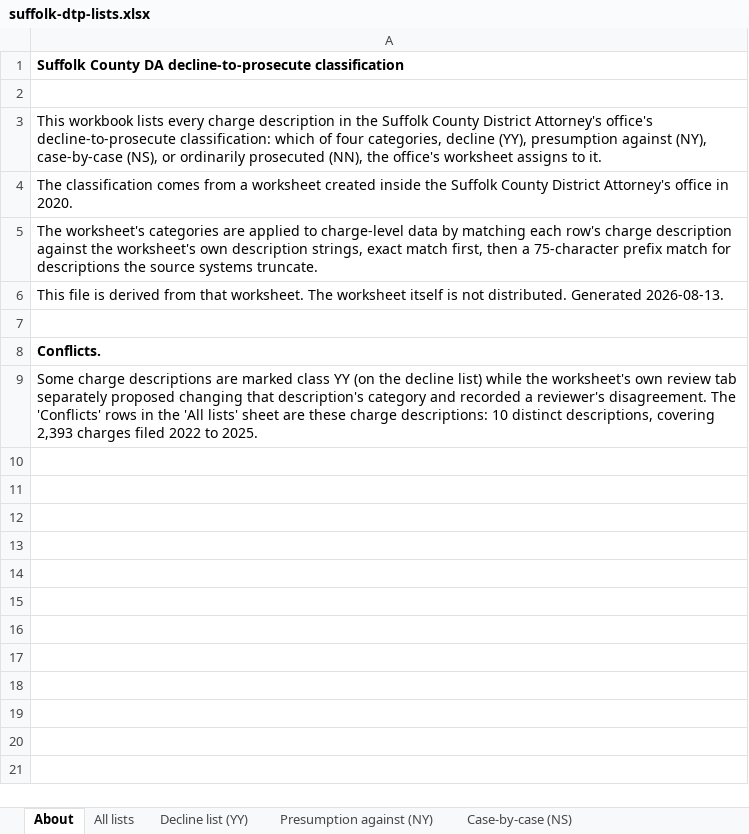
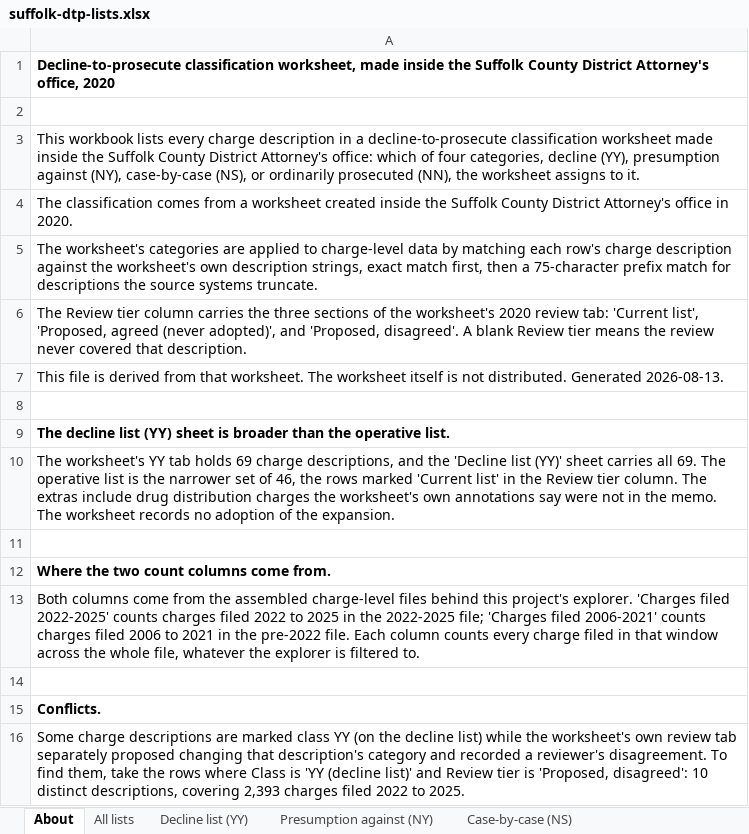
Before and after one commit to eledroos/suffolk-explorer, an Excel workbook: public/downloads/suffolk-dtp-lists.xlsx, sheet About, drawn as a sheet; values as stored, in another font and other column widths than the file's, no borders; addresses are those after the commit; the diff names each change by its address in the sheet, - before the commit and + after, or states it on an @@ line.

Commit message:
DTP lists: About sheet and provenance carry the modal's corrections

```diff
--- a/public/downloads/suffolk-dtp-lists.xlsx (sheet About)
+++ b/public/downloads/suffolk-dtp-lists.xlsx (sheet About)
-A1: Suffolk County DA decline-to-prosecute classification
+A1: Decline-to-prosecute classification worksheet, made inside the Suffolk County District Attorney's office, 2020
-A3: …description in the Suffolk County District Attorney's office's decline-to-prosecute classification: which of four categories, decline (YY), presumption against (NY), case-by-case (NS), or ordinarily prosecuted (NN), the office's worksheet assigns…
+A3: …description in a decline-to-prosecute classification worksheet made inside the Suffolk County District Attorney's office: which of four categories, decline (YY), presumption against (NY), case-by-case (NS), or ordinarily prosecuted (NN), the worksheet assigns…
+row 6: The Review tier column carries the three sections of the worksheet's 2020 review tab: 'Current list', 'Proposed, agreed (never adopted)', and 'Proposed, disagreed'. A blank Review tier means the review never covered that description.
+row 9: The decline list (YY) sheet is broader than the operative list.
+row 10: The worksheet's YY tab holds 69 charge descriptions, and the 'Decline list (YY)' sheet carries all 69. The operative list is the narrower set of 46, the rows marked 'Current list' in the Review tier column. The extras include drug distribution charges the worksheet's own annotations say were not in the memo. The worksheet records no adoption of the expansion.
+row 11: (empty)
+row 12: Where the two count columns come from.
+row 13: Both columns come from the assembled charge-level files behind this project's explorer. 'Charges filed 2022-2025' counts charges filed 2022 to 2025 in the 2022-2025 file; 'Charges filed 2006-2021' counts charges filed 2006 to 2021 in the pre-2022 file. Each column counts every charge filed in that window across the whole file, whatever the explorer is filtered to.
+row 14: (empty)
-A16: …reviewer's disagreement. The 'Conflicts' rows in the 'All lists' sheet are these charge descriptions: 10 distinct…
+A16: …reviewer's disagreement. To find them, take the rows where Class is 'YY (decline list)' and Review tier is 'Proposed, disagreed': 10 distinct…
```
Also changed, not shown: 3 other files.
